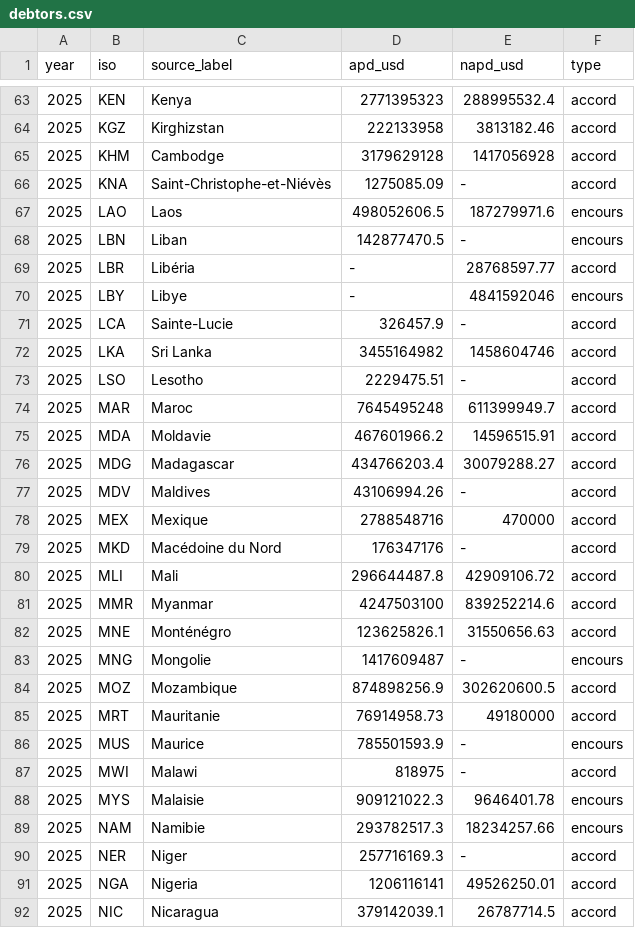
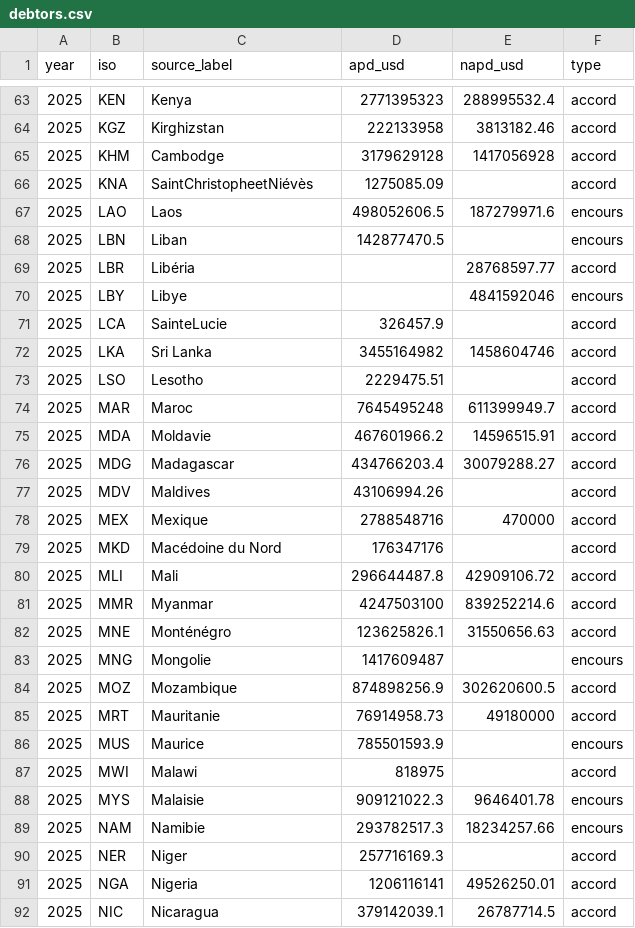
Before and after one commit to bmatge/clubdeparis-website-map, a CSV file: sources/debtors.csv, drawn as a sheet; only a part is shown, gaps mark what is left out; the diff covers the shown part only.

```diff
--- a/sources/debtors.csv
+++ b/sources/debtors.csv
@@ -65,10 +65,10 @@ year,iso,source_label,apd_usd,napd_usd,type
 2025,KHM,Cambodge,3179629128,1417056928,accord
-2025,KNA,Saint-Christophe-et-Niévès,1275085.09,-,accord
+2025,KNA,SaintChristopheetNiévès,1275085.09,,accord
 2025,LAO,Laos,498052606.5,187279971.6,encours
-2025,LBN,Liban,142877470.5,-,encours
-2025,LBR,Libéria,-,28768597.77,accord
-2025,LBY,Libye,-,4841592046,encours
-2025,LCA,Sainte-Lucie,326457.9,-,accord
+2025,LBN,Liban,142877470.5,,encours
+2025,LBR,Libéria,,28768597.77,accord
+2025,LBY,Libye,,4841592046,encours
+2025,LCA,SainteLucie,326457.9,,accord
 2025,LKA,Sri Lanka,3455164982,1458604746,accord
-2025,LSO,Lesotho,2229475.51,-,accord
+2025,LSO,Lesotho,2229475.51,,accord
 2025,MAR,Maroc,7645495248,611399949.7,accord
@@ -76,5 +76,5 @@ year,iso,source_label,apd_usd,napd_usd,type
 2025,MDG,Madagascar,434766203.4,30079288.27,accord
-2025,MDV,Maldives,43106994.26,-,accord
+2025,MDV,Maldives,43106994.26,,accord
 2025,MEX,Mexique,2788548716,470000,accord
-2025,MKD,Macédoine du Nord,176347176,-,accord
+2025,MKD,Macédoine du Nord,176347176,,accord
 2025,MLI,Mali,296644487.8,42909106.72,accord
@@ -82,10 +82,10 @@ year,iso,source_label,apd_usd,napd_usd,type
 2025,MNE,Monténégro,123625826.1,31550656.63,accord
-2025,MNG,Mongolie,1417609487,-,encours
+2025,MNG,Mongolie,1417609487,,encours
 2025,MOZ,Mozambique,874898256.9,302620600.5,accord
 2025,MRT,Mauritanie,76914958.73,49180000,accord
-2025,MUS,Maurice,785501593.9,-,encours
-2025,MWI,Malawi,818975,-,accord
+2025,MUS,Maurice,785501593.9,,encours
+2025,MWI,Malawi,818975,,accord
 2025,MYS,Malaisie,909121022.3,9646401.78,encours
 2025,NAM,Namibie,293782517.3,18234257.66,encours
-2025,NER,Niger,257716169.3,-,accord
+2025,NER,Niger,257716169.3,,accord
 2025,NGA,Nigeria,1206116141,49526250.01,accord
```
Also changed, not shown: 38 edited cells elsewhere in this file.
